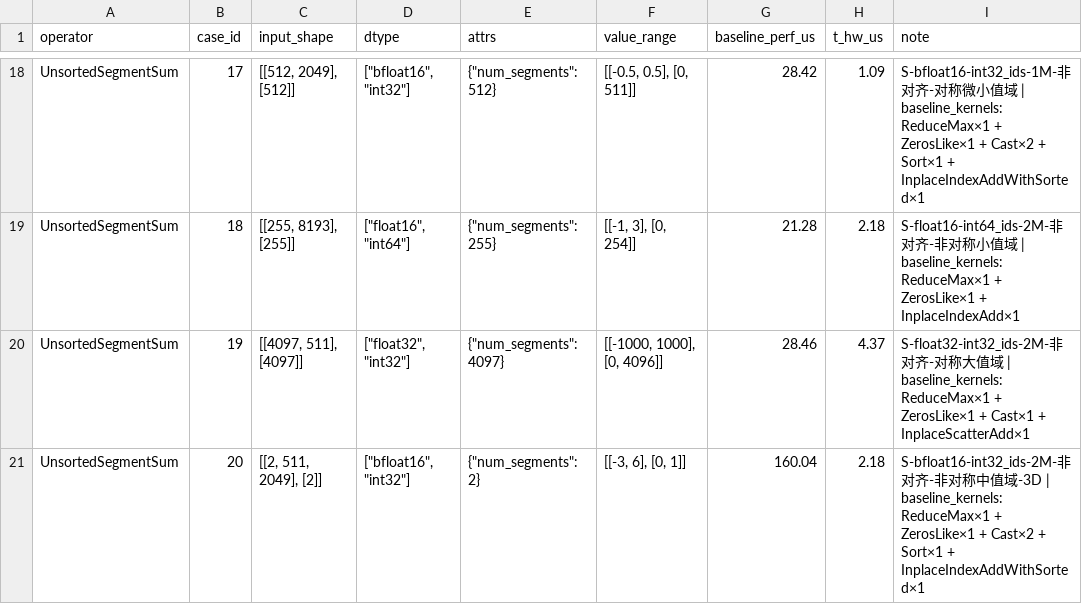
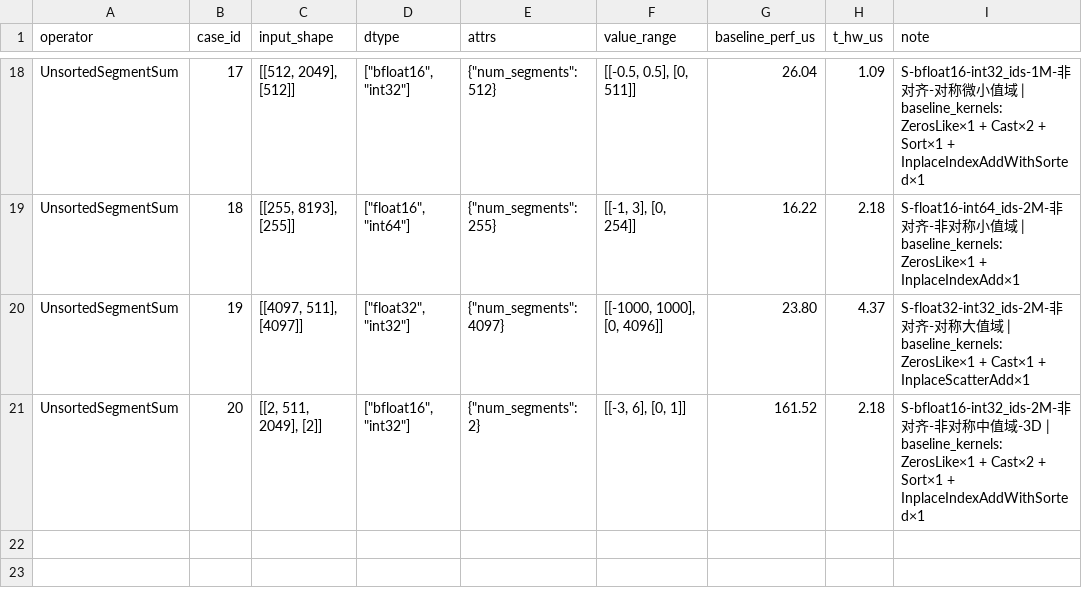
Before and after one commit to botcanlearn/cann-bench-upstream, a CSV file: tasks/level2/unsorted_segment_sum/cases.csv, drawn as a sheet; only a part is shown, gaps mark what is left out; the diff covers the shown part only; the diff names each change by its address in the sheet, - before the commit and + after, or states it on an @@ line.

Commit message:
refactor(tasks): baseline fills + accuracy fixes + cases refresh across 16 operators
Co-authored-by: gxj1123<gao.xuejian1@huawei.com>



# message auto-generated for no-merge-commit merge:
!64 merge refactor/tasks-content-fixes into master

refactor(tasks): baseline fills + accuracy fixes + cases refresh across 16 operators

Created-by: gxj1123
Commit-by: gxj1123
Merged-by: cann-robot
Description: **43 files, +717 / -709.** Touches `cases.yaml` / `cases.csv` / `golden.py` / `proto.yaml` across 16 operators in `tasks/level2-4`.

### Baseline fills (`baseline_perf_us` populated, cases benched)

- `level2/unsorted_segment_sum` — refreshed CANN baselines (20/20)
- `level3/moe_finalize_routing` — fill baselines + fix shape/range data
- `level3/moe_re_routing` — fill baselines + fix dtype/input data
- `level3/moe_gating_top_k_softmax` — 20/20 `MoeGatingTopKSoftmax×1` baselines
- `level3/roi_align` — fill baselines reflecting the full `torch_npu` V1 dispatch chain (no fast path for the rare dtype combos)

### Accuracy fixes

- `level3/quant_matmul` — 精度修复，20/20 PASS now
- `level3/dequant_swiglu_quant` — `golden` + `cases` reverted to correct dtype matrix (wrong fp32/fp64 entry removed; doc drift repaired)
- `level3/engram_gate_fusion` — `golden` + `cases` tightened after the rename from `engram` (op now reflects fused-gate semantics)
- `level3/conv_2d` — `golden` tweak for the `bias=None` path
- `level3/roi_align` — `golden` alignment with the V1 dispatch behavior

### Spec / cases refinements

- `level3/unique` — tighten desc/cases, wire bit-exact precision
- `level3/adaptive_avg_pool_3d`, `depthwise_conv_2d`, `top_k` — case cleanup / shape range trims
- `level2/dynamic_quant`, `maximum` — yaml content polish
- `level4/gqa`, `mha`, `mla`, `sparse_flash_attention` — clip `baseline_perf_us` when measured > 5× `t_hw_us` (treated as unreliable, set to `null` so the score path falls back cleanly); cases trimmed for stability
- `proto.yaml` polish on `unsorted_segment_sum` / `conv_2d` / `quant_matmul` / `roi_align` / `unique`

See merge request: cann/cann-bench!64

```diff
--- a/tasks/level2/unsorted_segment_sum/cases.csv
+++ b/tasks/level2/unsorted_segment_sum/cases.csv
-G18 (baseline_perf_us): 28.42
+G18 (baseline_perf_us): 26.04
-I18 (note): …| baseline_kernels: ReduceMax×1 + ZerosLike×1 +…
+I18 (note): …| baseline_kernels: ZerosLike×1 +…
-G19 (baseline_perf_us): 21.28
+G19 (baseline_perf_us): 16.22
-I19 (note): …| baseline_kernels: ReduceMax×1 + ZerosLike×1 +…
+I19 (note): …| baseline_kernels: ZerosLike×1 +…
-G20 (baseline_perf_us): 28.46
+G20 (baseline_perf_us): 23.80
-I20 (note): …| baseline_kernels: ReduceMax×1 + ZerosLike×1 +…
+I20 (note): …| baseline_kernels: ZerosLike×1 +…
-G21 (baseline_perf_us): 160.04
+G21 (baseline_perf_us): 161.52
-I21 (note): …| baseline_kernels: ReduceMax×1 + ZerosLike×1 +…
+I21 (note): …| baseline_kernels: ZerosLike×1 +…
```
Also changed, not shown: 32 edited cells elsewhere in this file, tasks/level3/conv_2d/cases.csv, tasks/level3/engram_gate_fusion/cases.csv, 40 other files.
